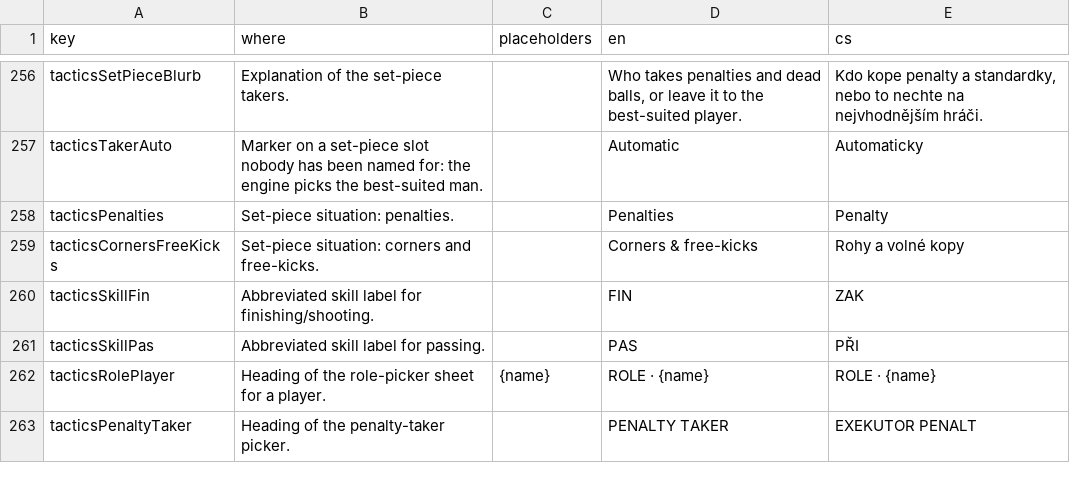
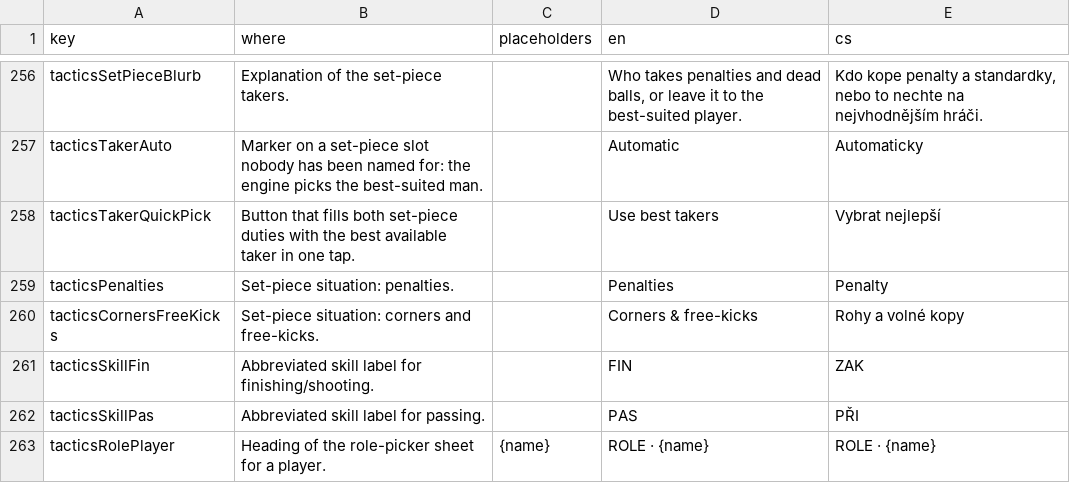
Before and after one commit to Kapsid/fnm26, a CSV file: copy/strings.csv, drawn as a sheet; only a part is shown, gaps mark what is left out; the shorter side is filled out with more unchanged rows; the diff names each change by its address in the sheet, - before the commit and + after, or states it on an @@ line.

```diff
--- a/copy/strings.csv
+++ b/copy/strings.csv
+row 258: tacticsTakerQuickPick | Button that fills both set-piece duties with the best available taker in one tap. |  | Use best takers | Vybrat nejlepší
```
Also changed, not shown: 12 other files.
